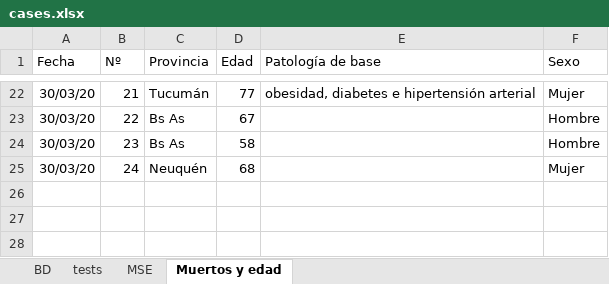
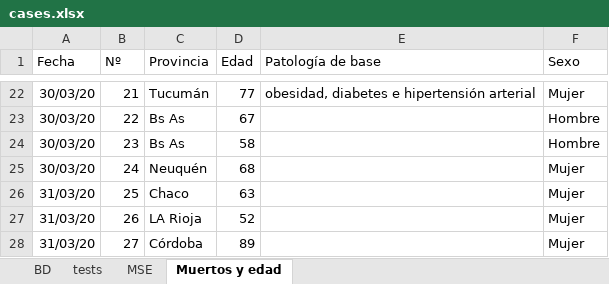
Before and after one commit to oscarvogel/libs, an Excel workbook: databases/cases.xlsx, sheet Muertos y edad, drawn as a sheet; only a part is shown, gaps mark what is left out; values as stored, in another font and other column widths than the file's, no borders; charts and pictures not drawn; the diff names each change by its address in the sheet, - before the commit and + after, or states it on an @@ line.

```diff
--- a/databases/cases.xlsx (sheet Muertos y edad)
+++ b/databases/cases.xlsx (sheet Muertos y edad)
+row 26: 31/03/20 | 25 | Chaco | 63 |  | Mujer
+row 27: 31/03/20 | 26 | LA Rioja | 52 |  | Mujer
+row 28: 31/03/20 | 27 | Córdoba | 89 |  | Mujer
```
Also changed, not shown: sheet BD, charts or pictures, 2 other files.
